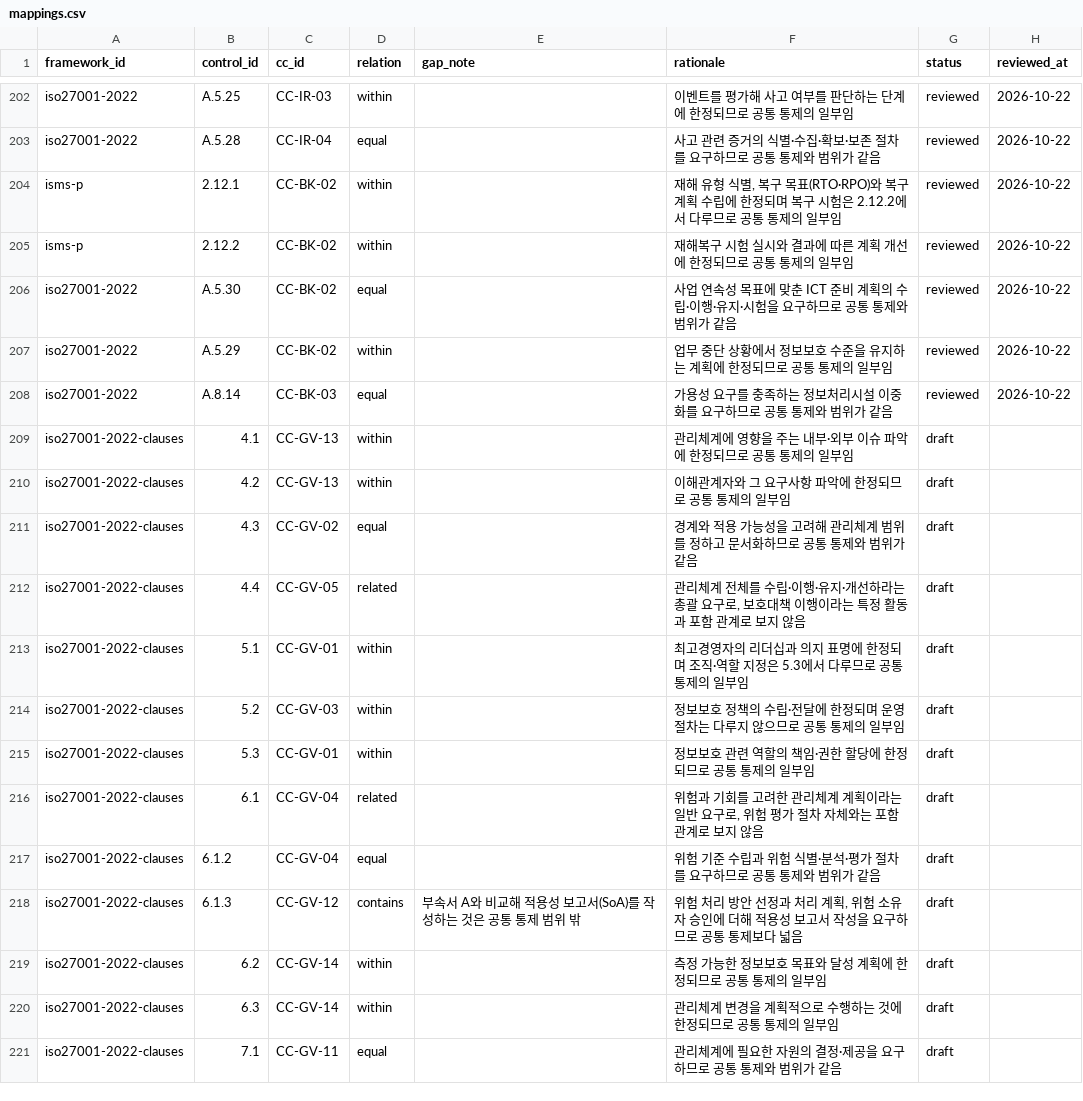
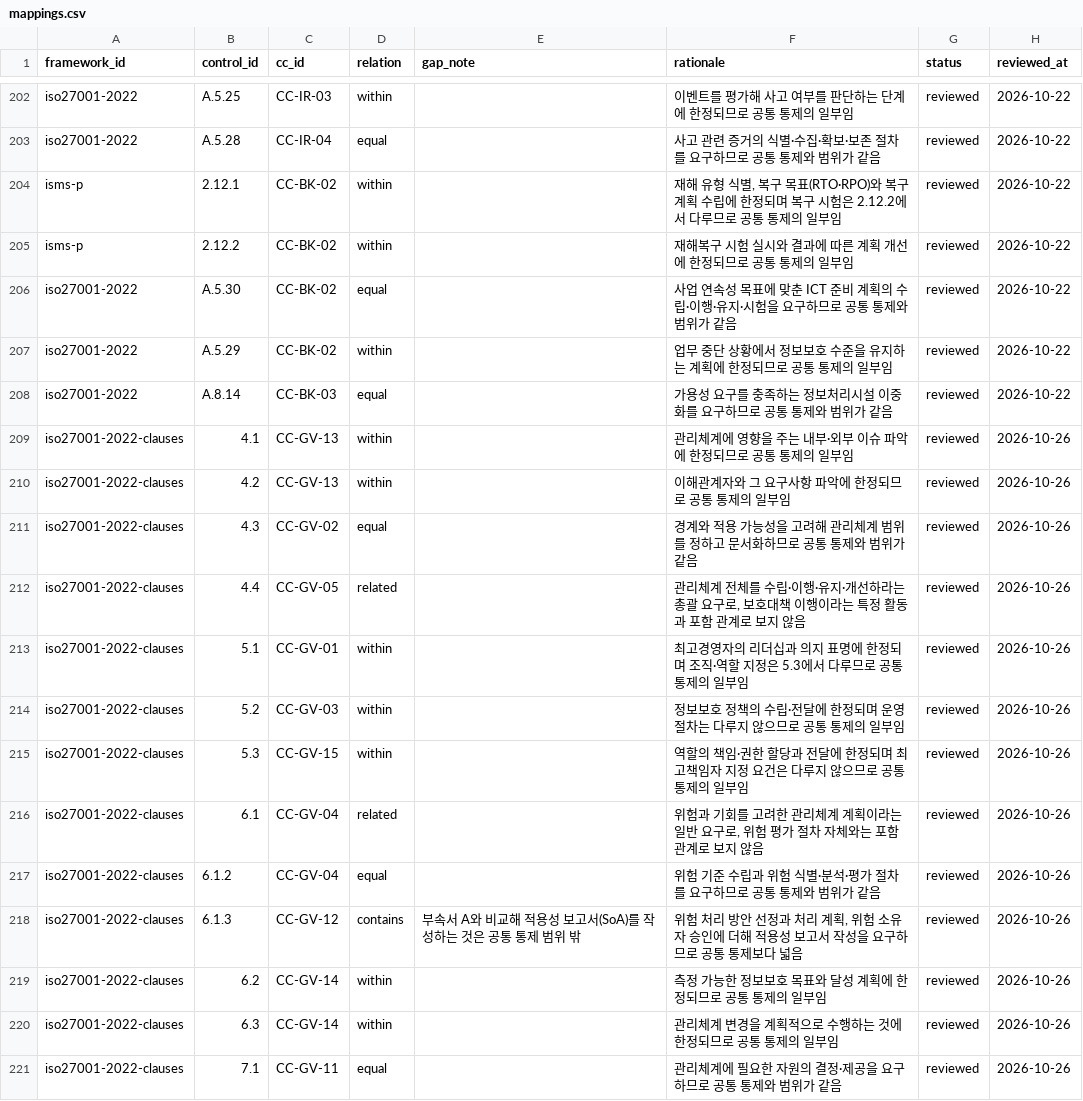
Before and after one commit to evidencelog/kr-compliance-crosswalk, a CSV file: data/mappings.csv, drawn as a sheet; only a part is shown, gaps mark what is left out; the diff covers the shown part only.

Commit message:
Apply v0.2 step 1 review decisions
- Split CC-GV-01 into leadership and management review (GV-01) and
  security organization, roles and responsibilities (new GV-15);
  1.1.1 now maps as equal (1.1.1 -> 5.1, 9.3, A.5.4)
- Confirm GV-02/GV-04 splits, GV-13/GV-14, related clauses, 6.1.3
- Mark clause rows and affected ISMS-P rows reviewed (2026-10-26)
- Record fifth set of decisions

```diff
--- a/data/mappings.csv
+++ b/data/mappings.csv
@@ -208,14 +208,14 @@ iso27001-2022,A.5.29,CC-BK-02,within,,업무 중단 상황에서 정보보호
 iso27001-2022,A.8.14,CC-BK-03,equal,,가용성 요구를 충족하는 정보처리시설 이중화를 요구하므로 공통 통제와 범위가 같음,reviewed,2026-10-22
-iso27001-2022-clauses,4.1,CC-GV-13,within,,관리체계에 영향을 주는 내부·외부 이슈 파악에 한정되므로 공통 통제의 일부임,draft,
-iso27001-2022-clauses,4.2,CC-GV-13,within,,이해관계자와 그 요구사항 파악에 한정되므로 공통 통제의 일부임,draft,
-iso27001-2022-clauses,4.3,CC-GV-02,equal,,경계와 적용 가능성을 고려해 관리체계 범위를 정하고 문서화하므로 공통 통제와 범위가 같음,draft,
-iso27001-2022-clauses,4.4,CC-GV-05,related,,"관리체계 전체를 수립·이행·유지·개선하라는 총괄 요구로, 보호대책 이행이라는 특정 활동과 포함 관계로 보지 않음",draft,
-iso27001-2022-clauses,5.1,CC-GV-01,within,,최고경영자의 리더십과 의지 표명에 한정되며 조직·역할 지정은 5.3에서 다루므로 공통 통제의 일부임,draft,
-iso27001-2022-clauses,5.2,CC-GV-03,within,,정보보호 정책의 수립·전달에 한정되며 운영 절차는 다루지 않으므로 공통 통제의 일부임,draft,
-iso27001-2022-clauses,5.3,CC-GV-01,within,,정보보호 관련 역할의 책임·권한 할당에 한정되므로 공통 통제의 일부임,draft,
-iso27001-2022-clauses,6.1,CC-GV-04,related,,"위험과 기회를 고려한 관리체계 계획이라는 일반 요구로, 위험 평가 절차 자체와는 포함 관계로 보지 않음",draft,
-iso27001-2022-clauses,6.1.2,CC-GV-04,equal,,위험 기준 수립과 위험 식별·분석·평가 절차를 요구하므로 공통 통제와 범위가 같음,draft,
-iso27001-2022-clauses,6.1.3,CC-GV-12,contains,부속서 A와 비교해 적용성 보고서(SoA)를 작성하는 것은 공통 통제 범위 밖,"위험 처리 방안 선정과 처리 계획, 위험 소유자 승인에 더해 적용성 보고서 작성을 요구하므로 공통 통제보다 넓음",draft,
-iso27001-2022-clauses,6.2,CC-GV-14,within,,측정 가능한 정보보호 목표와 달성 계획에 한정되므로 공통 통제의 일부임,draft,
-iso27001-2022-clauses,6.3,CC-GV-14,within,,관리체계 변경을 계획적으로 수행하는 것에 한정되므로 공통 통제의 일부임,draft,
-iso27001-2022-clauses,7.1,CC-GV-11,equal,,관리체계에 필요한 자원의 결정·제공을 요구하므로 공통 통제와 범위가 같음,draft,
+iso27001-2022-clauses,4.1,CC-GV-13,within,,관리체계에 영향을 주는 내부·외부 이슈 파악에 한정되므로 공통 통제의 일부임,reviewed,2026-10-26
+iso27001-2022-clauses,4.2,CC-GV-13,within,,이해관계자와 그 요구사항 파악에 한정되므로 공통 통제의 일부임,reviewed,2026-10-26
+iso27001-2022-clauses,4.3,CC-GV-02,equal,,경계와 적용 가능성을 고려해 관리체계 범위를 정하고 문서화하므로 공통 통제와 범위가 같음,reviewed,2026-10-26
+iso27001-2022-clauses,4.4,CC-GV-05,related,,"관리체계 전체를 수립·이행·유지·개선하라는 총괄 요구로, 보호대책 이행이라는 특정 활동과 포함 관계로 보지 않음",reviewed,2026-10-26
+iso27001-2022-clauses,5.1,CC-GV-01,within,,최고경영자의 리더십과 의지 표명에 한정되며 조직·역할 지정은 5.3에서 다루므로 공통 통제의 일부임,reviewed,2026-10-26
+iso27001-2022-clauses,5.2,CC-GV-03,within,,정보보호 정책의 수립·전달에 한정되며 운영 절차는 다루지 않으므로 공통 통제의 일부임,reviewed,2026-10-26
+iso27001-2022-clauses,5.3,CC-GV-15,within,,역할의 책임·권한 할당과 전달에 한정되며 최고책임자 지정 요건은 다루지 않으므로 공통 통제의 일부임,reviewed,2026-10-26
+iso27001-2022-clauses,6.1,CC-GV-04,related,,"위험과 기회를 고려한 관리체계 계획이라는 일반 요구로, 위험 평가 절차 자체와는 포함 관계로 보지 않음",reviewed,2026-10-26
+iso27001-2022-clauses,6.1.2,CC-GV-04,equal,,위험 기준 수립과 위험 식별·분석·평가 절차를 요구하므로 공통 통제와 범위가 같음,reviewed,2026-10-26
+iso27001-2022-clauses,6.1.3,CC-GV-12,contains,부속서 A와 비교해 적용성 보고서(SoA)를 작성하는 것은 공통 통제 범위 밖,"위험 처리 방안 선정과 처리 계획, 위험 소유자 승인에 더해 적용성 보고서 작성을 요구하므로 공통 통제보다 넓음",reviewed,2026-10-26
+iso27001-2022-clauses,6.2,CC-GV-14,within,,측정 가능한 정보보호 목표와 달성 계획에 한정되므로 공통 통제의 일부임,reviewed,2026-10-26
+iso27001-2022-clauses,6.3,CC-GV-14,within,,관리체계 변경을 계획적으로 수행하는 것에 한정되므로 공통 통제의 일부임,reviewed,2026-10-26
+iso27001-2022-clauses,7.1,CC-GV-11,equal,,관리체계에 필요한 자원의 결정·제공을 요구하므로 공통 통제와 범위가 같음,reviewed,2026-10-26
```
Also changed, not shown: 48 edited cells elsewhere in this file, data/common_controls.csv, 1 other file.
